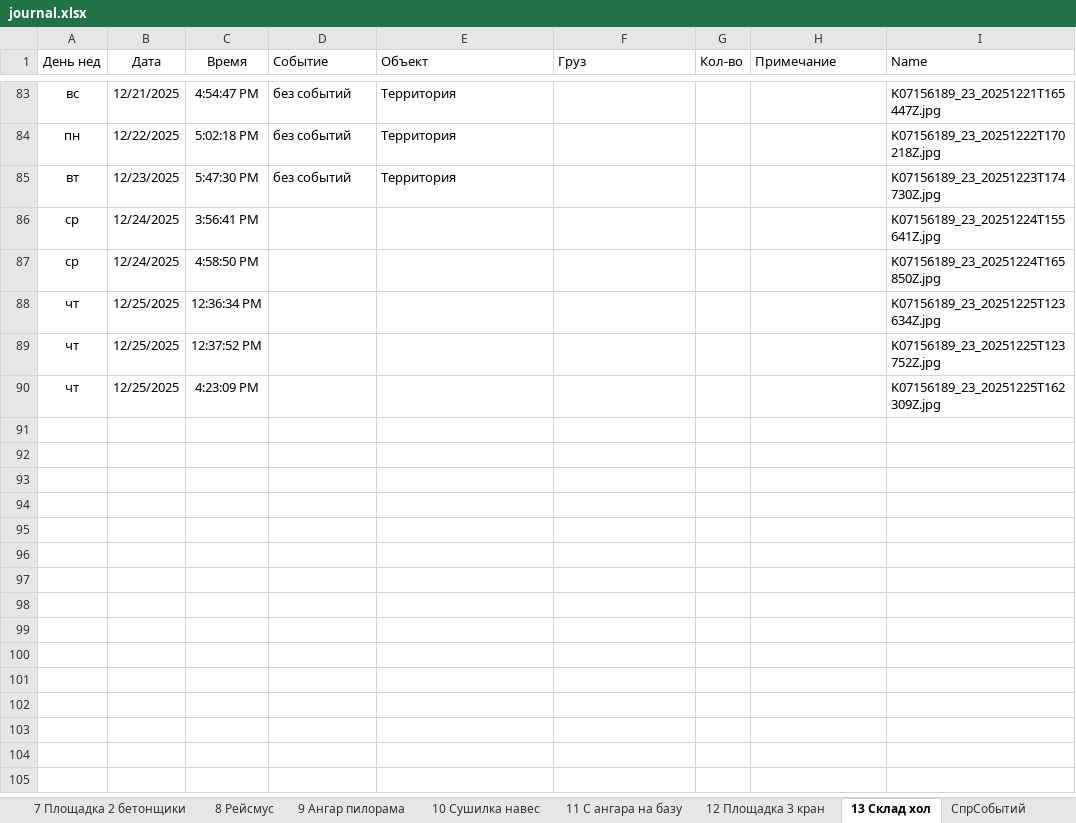
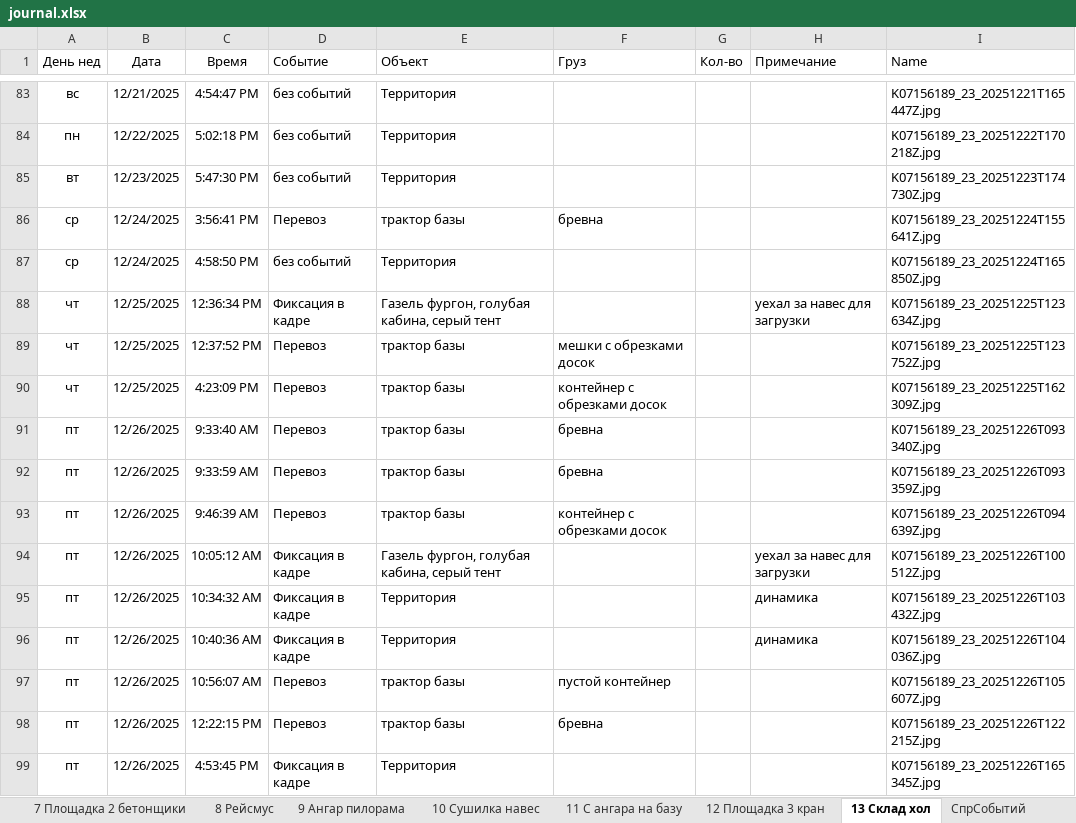
Before and after one commit to lartar02-cloud/videonablyudenie, an Excel workbook: journal.xlsx, sheet 13 Склад хол, drawn as a sheet; only a part is shown, gaps mark what is left out; values as stored, in another font and other column widths than the file's, no borders; conditional formats and table styles not drawn; the diff names each change by its address in the sheet, - before the commit and + after, or states it on an @@ line.

```diff
--- a/journal.xlsx (sheet 13 Склад хол)
+++ b/journal.xlsx (sheet 13 Склад хол)
-D86 (Событие): (empty)
+D86 (Событие): Перевоз
-E86 (Объект): (empty)
+E86 (Объект): трактор базы
-F86 (Груз): (empty)
+F86 (Груз): бревна
-D87 (Событие): (empty)
+D87 (Событие): без событий
-E87 (Объект): (empty)
+E87 (Объект): Территория
-D88 (Событие): (empty)
+D88 (Событие): Фиксация в кадре
-E88 (Объект): (empty)
+E88 (Объект): Газель фургон, голубая кабина, серый тент
-H88 (Примечание): (empty)
+H88 (Примечание): уехал за навес для загрузки
-D89:D90 (Событие): (empty)
+D89:D90 (Событие): Перевоз
-E89:E90 (Объект): (empty)
+E89:E90 (Объект): трактор базы
-F89 (Груз): (empty)
+F89 (Груз): мешки с обрезками досок
-F90 (Груз): (empty)
+F90 (Груз): контейнер с обрезками досок
+row 91: пт | 12/26/2025 | 9:33:40 AM | Перевоз | трактор базы | бревна |  |  | K07156189_23_20251226T093340Z.jpg
+row 92: пт | 12/26/2025 | 9:33:59 AM | Перевоз | трактор базы | бревна |  |  | K07156189_23_20251226T093359Z.jpg
+row 93: пт | 12/26/2025 | 9:46:39 AM | Перевоз | трактор базы | контейнер с обрезками досок |  |  | K07156189_23_20251226T094639Z.jpg
+row 94: пт | 12/26/2025 | 10:05:12 AM | Фиксация в кадре | Газель фургон, голубая кабина, серый тент |  |  | уехал за навес для загрузки | K07156189_23_20251226T100512Z.jpg
+row 95: пт | 12/26/2025 | 10:34:32 AM | Фиксация в кадре | Территория |  |  | динамика | K07156189_23_20251226T103432Z.jpg
+row 96: пт | 12/26/2025 | 10:40:36 AM | Фиксация в кадре | Территория |  |  | динамика | K07156189_23_20251226T104036Z.jpg
+row 97: пт | 12/26/2025 | 10:56:07 AM | Перевоз | трактор базы | пустой контейнер |  |  | K07156189_23_20251226T105607Z.jpg
+row 98: пт | 12/26/2025 | 12:22:15 PM | Перевоз | трактор базы | бревна |  |  | K07156189_23_20251226T122215Z.jpg
+row 99: пт | 12/26/2025 | 4:53:45 PM | Фиксация в кадре | Территория |  |  |  | K07156189_23_20251226T165345Z.jpg
```
Also changed, not shown: sheet 11 С ангара на базу, sheet Стороний грузовой транспорт, sheet 5 Крыльцо общага, sheet 12 Площадка 3 кран, sheet СпрСобытий, sheet 9 Ангар пилорама, 9 more sheets, hidden cells, 51 other files.
